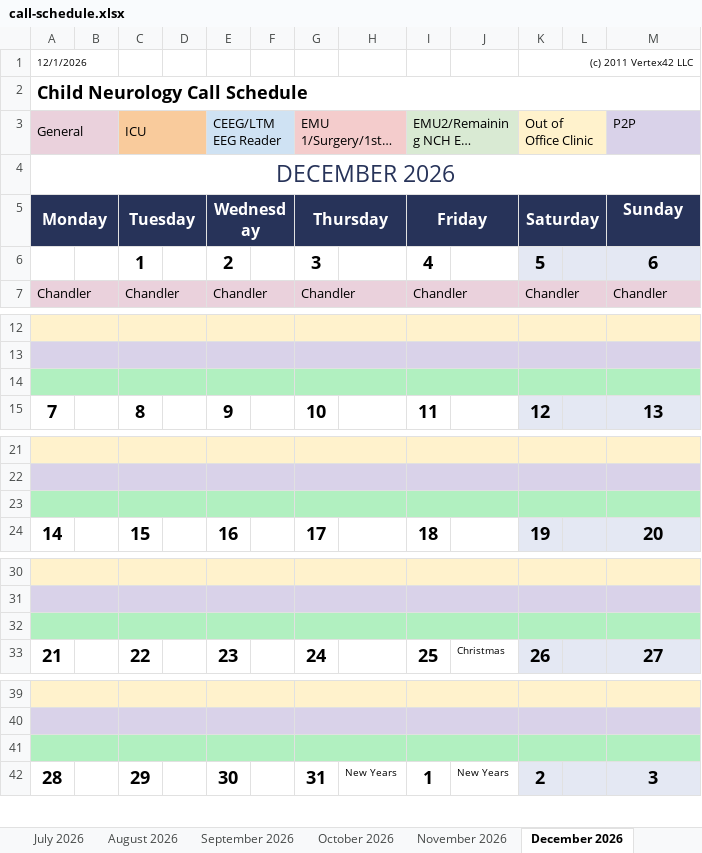
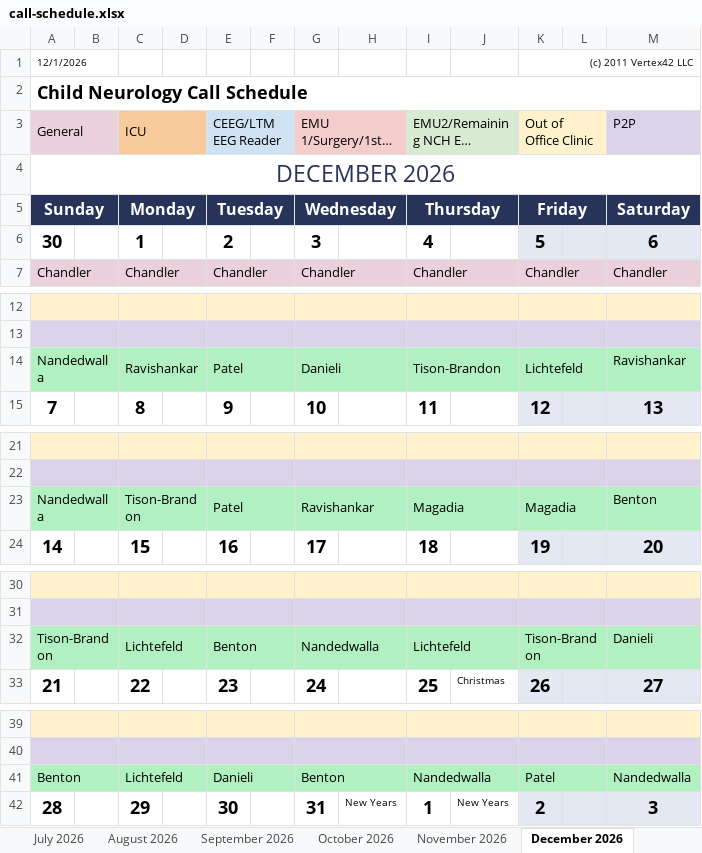
Before and after one commit to dcb271-code/child-neuro-handbook, an Excel workbook: public/pdfs/neuro-on-call/call-schedule.xlsx, sheet December 2026, drawn as a sheet; only a part is shown, gaps mark what is left out; long unchanged cells end in …; values as stored, in another font and other column widths than the file's, no borders; removed rows and columns are numbered as before the commit, all else as after; the diff covers the shown part only; the diff names each change by its address in the sheet, - before the commit and + after, or states it on an @@ line.

```diff
--- a/public/pdfs/neuro-on-call/call-schedule.xlsx (sheet December 2026)
+++ b/public/pdfs/neuro-on-call/call-schedule.xlsx (sheet December 2026)
-row 5: Monday |  | Tuesday |  | Wednesday |  | Thursday |  | Friday |  | Saturday |  | Sunday
+row 5: Sunday |  | Monday |  | Tuesday |  | Wednesday |  | Thursday |  | Friday |  | Saturday
-A6: (empty)
+A6: 30
-row 14: (empty)
+row 14: Nandedwalla |  | Ravishankar |  | Patel |  | Danieli |  | Tison-Brandon |  | Lichtefeld |  | Ravishankar
-row 23: (empty)
+row 23: Nandedwalla |  | Tison-Brandon |  | Patel |  | Ravishankar |  | Magadia |  | Magadia |  | Benton
-row 32: (empty)
+row 32: Tison-Brandon |  | Lichtefeld |  | Benton |  | Nandedwalla |  | Lichtefeld |  | Tison-Brandon |  | Danieli
-row 41: (empty)
+row 41: Benton |  | Lichtefeld |  | Danieli |  | Benton |  | Nandedwalla |  | Patel |  | Nandedwalla
```
Also changed, not shown: 4 edited cells elsewhere in this sheet, sheet October 2026, sheet April 2027, sheet June 2027, sheet September 2026, sheet March 2027, sheet January 2027, 6 more sheets, formulas that keep their value.
